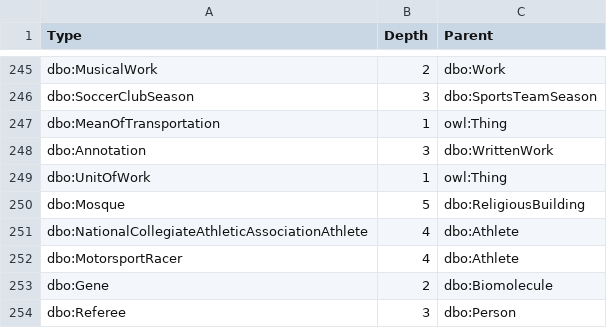
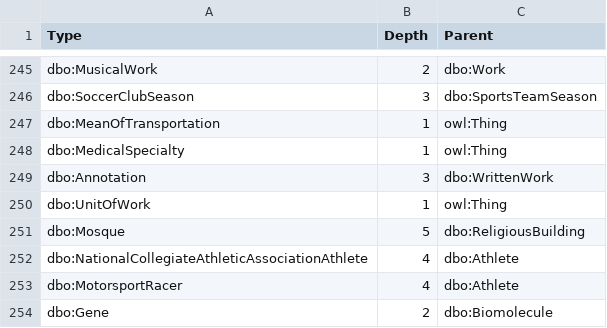
Before and after one commit to smart-task/smart-dataset, a TSV file: evaluation/dbpedia/dbpedia_types.tsv, drawn as a sheet; only a part is shown, gaps mark what is left out; the shorter side is filled out with more unchanged rows.

Commit message:
Adding a missing type.

```diff
--- a/evaluation/dbpedia/dbpedia_types.tsv
+++ b/evaluation/dbpedia/dbpedia_types.tsv
@@ -247,2 +247,3 @@ dbo:SoccerClubSeason	3	dbo:SportsTeamSeason
 dbo:MeanOfTransportation	1	owl:Thing
+dbo:MedicalSpecialty	1	owl:Thing
 dbo:Annotation	3	dbo:WrittenWork
```
